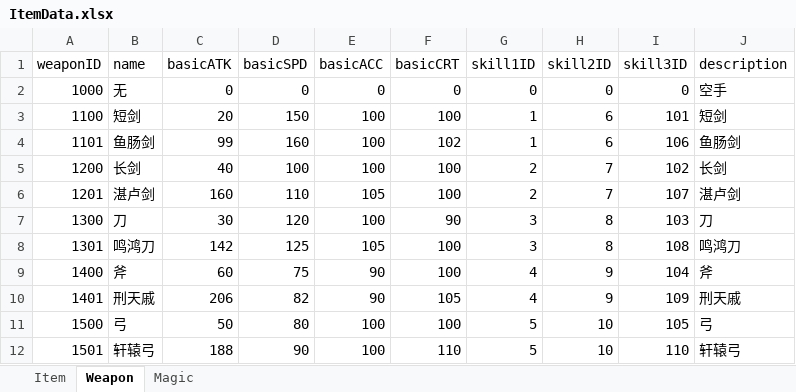
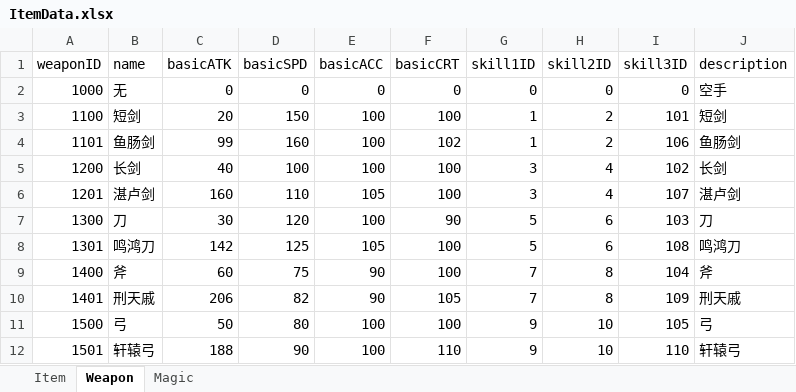
Before and after one commit to huzhangyang/ChineseRoguelikeGame, an Excel workbook: Documents/ExcelData/ItemData.xlsx, sheet Weapon, drawn as a sheet; values as stored, in another font and other column widths than the file's, no borders; the diff names each change by its address in the sheet, - before the commit and + after, or states it on an @@ line.

```diff
--- a/Documents/ExcelData/ItemData.xlsx (sheet Weapon)
+++ b/Documents/ExcelData/ItemData.xlsx (sheet Weapon)
-H3:H4 (skill2ID): 6
+H3:H4 (skill2ID): 2
-G5:G6 (skill1ID): 2
+G5:G6 (skill1ID): 3
-H5:H6 (skill2ID): 7
+H5:H6 (skill2ID): 4
-G7:G8 (skill1ID): 3
+G7:G8 (skill1ID): 5
-H7:H8 (skill2ID): 8
+H7:H8 (skill2ID): 6
-G9:G10 (skill1ID): 4
+G9:G10 (skill1ID): 7
-H9:H10 (skill2ID): 9
+H9:H10 (skill2ID): 8
-G11:G12 (skill1ID): 5
+G11:G12 (skill1ID): 9
```
Also changed, not shown: 3 other files.
